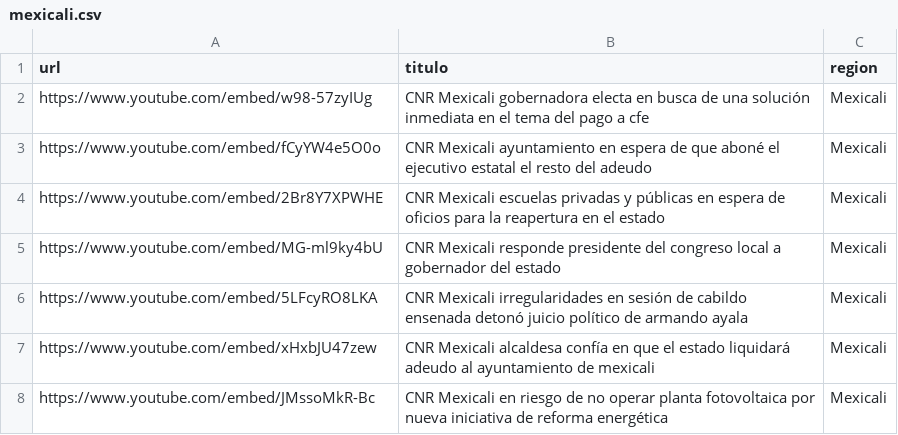
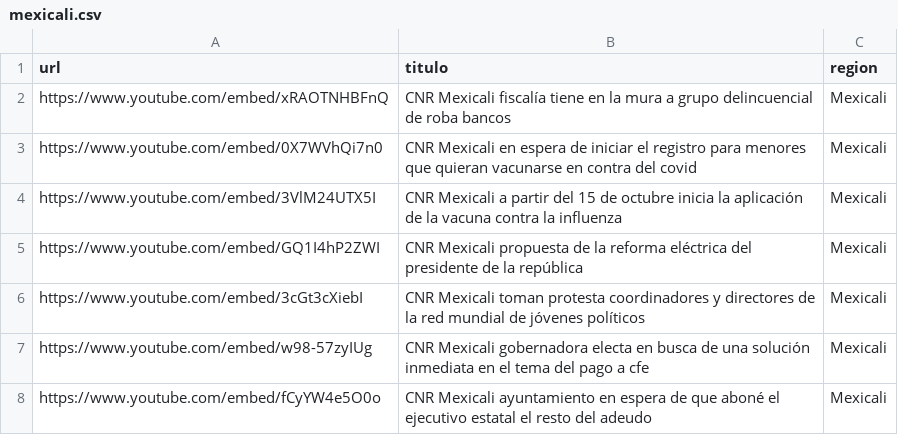
Before and after one commit to MauricioAlcala/cnr.tv, a CSV file: _data/mexicali.csv, drawn as a sheet; only a part is shown; the shorter side is filled out with more unchanged rows; the diff names each change by its address in the sheet, - before the commit and + after, or states it on an @@ line.

Commit message:
NOTAS OCTUBRE 7

```diff
--- a/_data/mexicali.csv
+++ b/_data/mexicali.csv
+row 2: https://www.youtube.com/embed/xRAOTNHBFnQ | CNR Mexicali fiscalía tiene en la mura a grupo delincuencial de roba bancos | Mexicali
+row 3: https://www.youtube.com/embed/0X7WVhQi7n0 | CNR Mexicali en espera de iniciar el registro para menores que quieran vacunarse en contra del covid | Mexicali
+row 4: https://www.youtube.com/embed/3VlM24UTX5I | CNR Mexicali a partir del 15 de octubre inicia la aplicación de la vacuna contra la influenza | Mexicali
+row 5: https://www.youtube.com/embed/GQ1I4hP2ZWI | CNR Mexicali propuesta de la reforma eléctrica del presidente de la república | Mexicali
+row 6: https://www.youtube.com/embed/3cGt3cXiebI | CNR Mexicali toman protesta coordinadores y directores de la red mundial de jóvenes políticos | Mexicali
```
